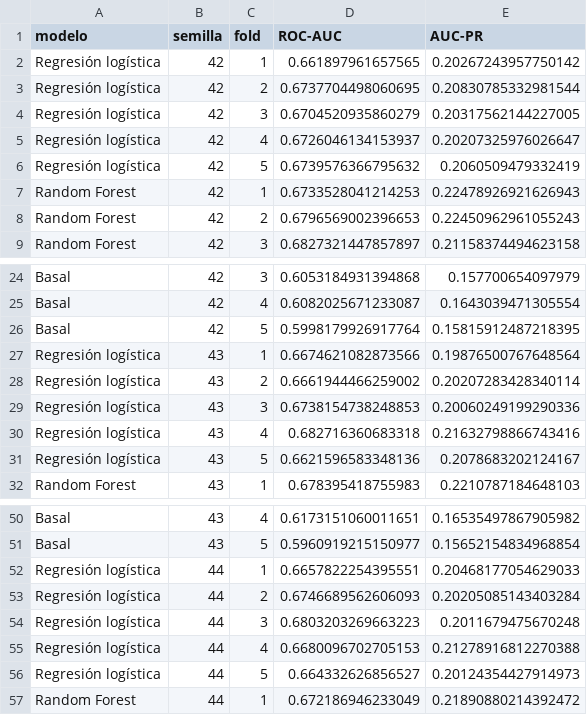
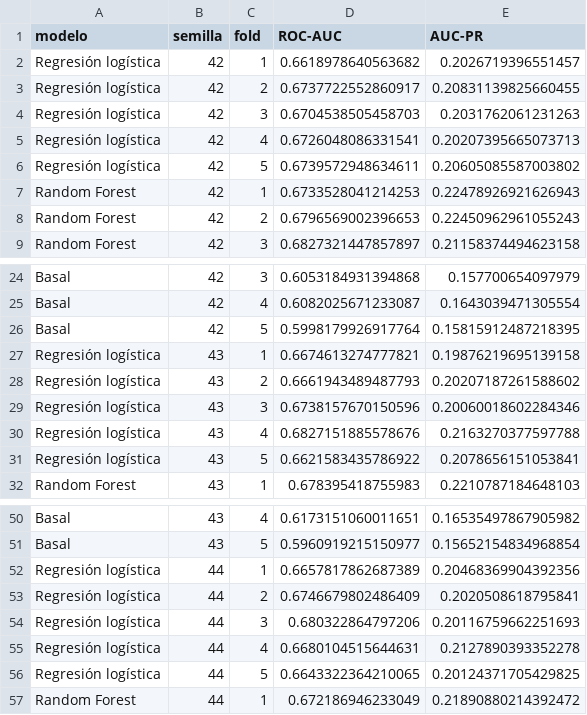
Before and after one commit to lugo2012cl-prog/APRENDIZAJE-DE-MAQUINA, a CSV file: TP FINAL/artefactos_ml/m7_folds.csv, drawn as a sheet; only a part is shown, gaps mark what is left out; the diff covers the shown part only.

```diff
--- a/TP FINAL/artefactos_ml/m7_folds.csv
+++ b/TP FINAL/artefactos_ml/m7_folds.csv
@@ -1,7 +1,7 @@
 modelo,semilla,fold,ROC-AUC,AUC-PR
-Regresión logística,42,1,0.661897961657565,0.20267243957750142
-Regresión logística,42,2,0.6737704498060695,0.20830785332981544
-Regresión logística,42,3,0.6704520935860279,0.20317562144227005
-Regresión logística,42,4,0.6726046134153937,0.20207325976026647
-Regresión logística,42,5,0.6739576366795632,0.2060509479332419
+Regresión logística,42,1,0.6618978640563682,0.2026719396551457
+Regresión logística,42,2,0.6737722552860917,0.20831139825660455
+Regresión logística,42,3,0.6704538505458703,0.2031762061231263
+Regresión logística,42,4,0.6726048086331541,0.20207395665073713
+Regresión logística,42,5,0.6739572948634611,0.20605085587003802
 Random Forest,42,1,0.6733528041214253,0.22478926921626943
@@ -26,7 +26,7 @@ Basal,42,4,0.6082025671233087,0.1643039471305554
 Basal,42,5,0.5998179926917764,0.15815912487218395
-Regresión logística,43,1,0.6674621082873566,0.19876500767648564
-Regresión logística,43,2,0.6661944466259002,0.20207283428340114
-Regresión logística,43,3,0.6738154738248853,0.20060249199290336
-Regresión logística,43,4,0.682716360683318,0.21632798866743416
-Regresión logística,43,5,0.6621596583348136,0.2078683202124167
+Regresión logística,43,1,0.6674613274777821,0.19876219695139158
+Regresión logística,43,2,0.6661943489487793,0.20207187261588602
+Regresión logística,43,3,0.6738157670150596,0.20060018602284346
+Regresión logística,43,4,0.6827151885578676,0.2163270377597788
+Regresión logística,43,5,0.6621583435786922,0.2078656151053841
 Random Forest,43,1,0.678395418755983,0.2210787184648103
@@ -51,7 +51,7 @@ Basal,43,4,0.6173151060011651,0.16535497867905982
 Basal,43,5,0.5960919215150977,0.15652154834968854
-Regresión logística,44,1,0.6657822254395551,0.20468177054629033
-Regresión logística,44,2,0.6746689562606093,0.20205085143403284
-Regresión logística,44,3,0.6803203269663223,0.2011679475670248
-Regresión logística,44,4,0.6680096702705153,0.21278916812270388
-Regresión logística,44,5,0.664332626856527,0.20124354427914973
+Regresión logística,44,1,0.6657817862687389,0.20468369904392356
+Regresión logística,44,2,0.6746679802486409,0.2020508618795841
+Regresión logística,44,3,0.680322864797206,0.20116759662251693
+Regresión logística,44,4,0.6680104515644631,0.2127890393352278
+Regresión logística,44,5,0.6643322364210065,0.20124371705429825
 Random Forest,44,1,0.672186946233049,0.21890880214392472
```
Also changed, not shown: 10 edited cells elsewhere in this file, TP FINAL/artefactos_ml/m9_mejora_sobre_basal.csv, TP FINAL/artefactos_ml/m9_resultados_test.csv, 13 other files.
